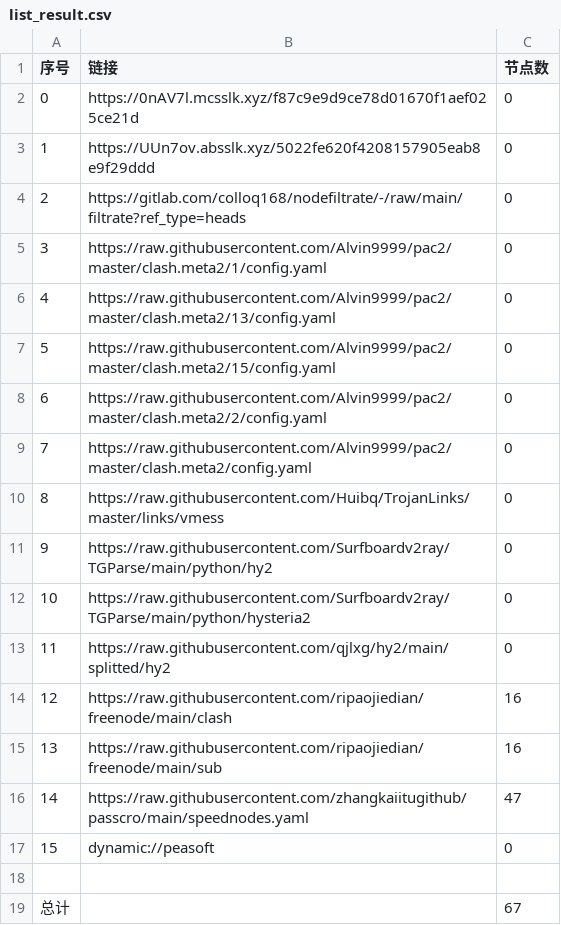
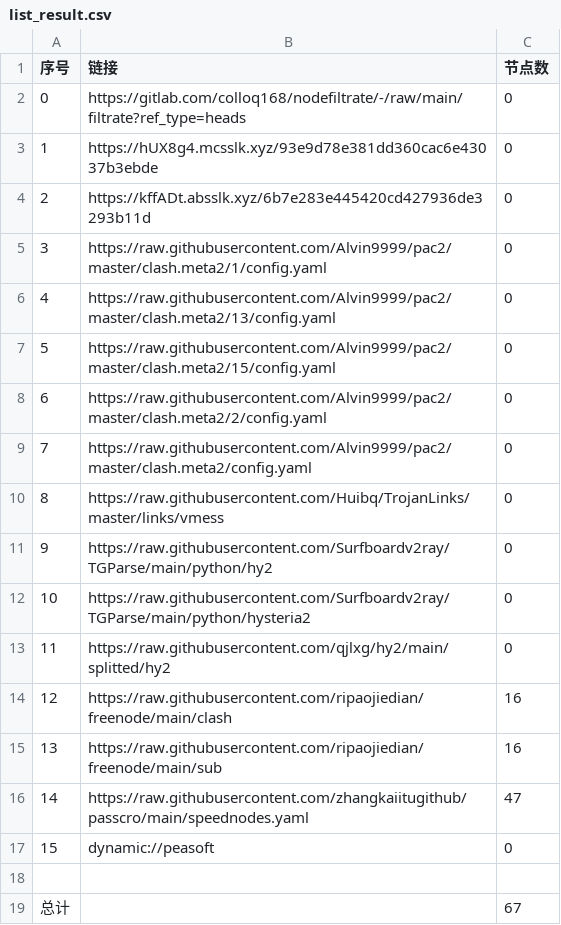
Before and after one commit to suanxidanian/AutoMergePublicNodes, a CSV file: list_result.csv, drawn as a sheet.

```diff
--- a/list_result.csv
+++ b/list_result.csv
@@ -1,5 +1,5 @@
 序号,链接,节点数
-0,https://0nAV7l.mcsslk.xyz/f87c9e9d9ce78d01670f1aef025ce21d,0
-1,https://UUn7ov.absslk.xyz/5022fe620f4208157905eab8e9f29ddd,0
-2,https://gitlab.com/colloq168/nodefiltrate/-/raw/main/filtrate?ref_type=heads,0
+0,https://gitlab.com/colloq168/nodefiltrate/-/raw/main/filtrate?ref_type=heads,0
+1,https://hUX8g4.mcsslk.xyz/93e9d78e381dd360cac6e43037b3ebde,0
+2,https://kffADt.absslk.xyz/6b7e283e445420cd427936de3293b11d,0
 3,https://raw.githubusercontent.com/Alvin9999/pac2/master/clash.meta2/1/config.yaml,0
```
Also changed, not shown: 3 other files.
